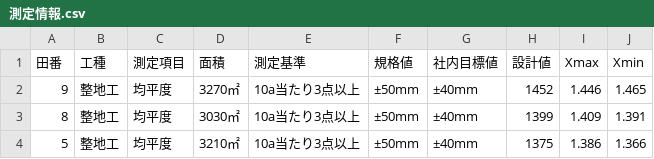
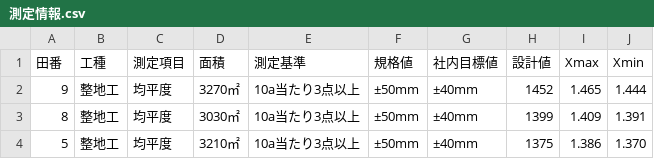
Before and after one commit to OpOpWell/annko, a CSV file: zzz/測定情報.csv, drawn as a sheet.

```diff
--- a/zzz/測定情報.csv
+++ b/zzz/測定情報.csv
@@ -1,4 +1,4 @@
 田番,工種,測定項目,面積,測定基準,規格値,社内目標値,設計値,Xmax,Xmin
-9,整地工,均平度,3270㎡,10a当たり3点以上,±50mm,±40mm,1452,1.446,1.465
+9,整地工,均平度,3270㎡,10a当たり3点以上,±50mm,±40mm,1452,1.465,1.444
 8,整地工,均平度,3030㎡,10a当たり3点以上,±50mm,±40mm,1399,1.409,1.391
-5,整地工,均平度,3210㎡,10a当たり3点以上,±50mm,±40mm,1375,1.386,1.366
+5,整地工,均平度,3210㎡,10a当たり3点以上,±50mm,±40mm,1375,1.386,1.370
```
Also changed, not shown: 4 other files.
